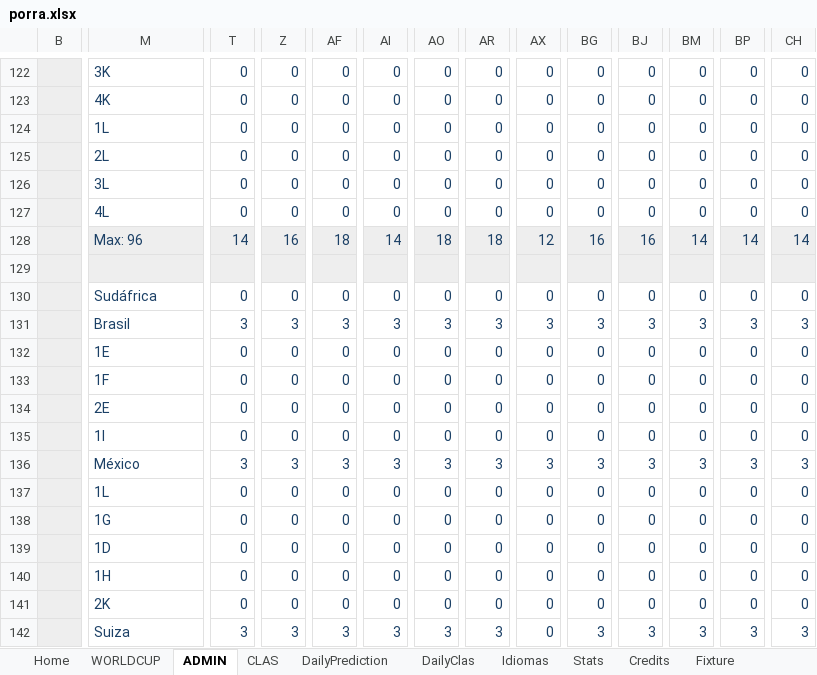
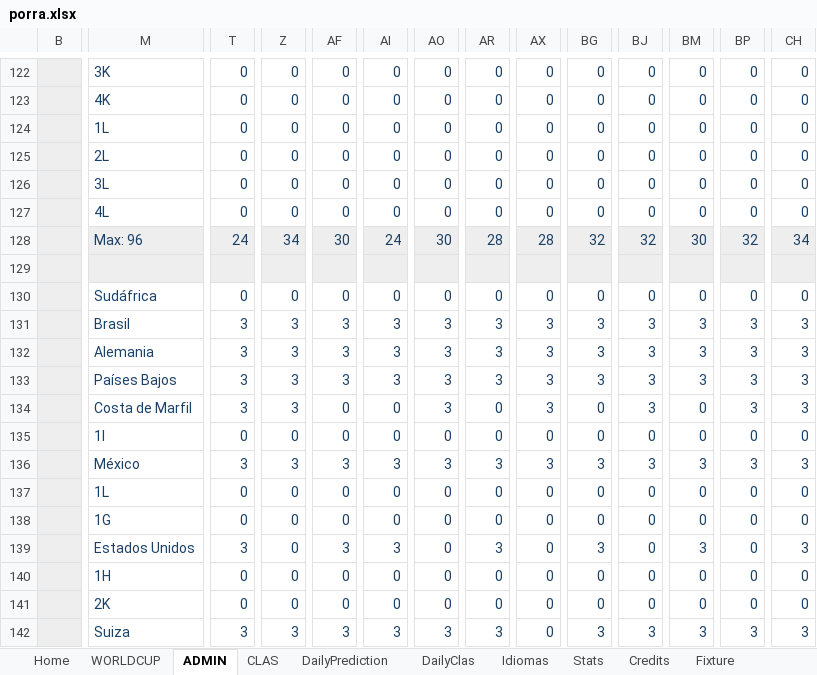
Before and after one commit to metaporramundial2026/porra, an Excel workbook: porra.xlsx, sheet ADMIN, drawn as a sheet; only a part is shown, gaps mark what is left out; values as stored, in another font and other column widths than the file's, no borders; conditional formats not drawn; removed rows and columns are numbered as before the commit, all else as after; rows hold the shown columns only; the diff covers the shown part only; the diff names each change by its address in the sheet, - before the commit and + after, or states it on an @@ line.

Commit message:
Add files via upload

```diff
--- a/porra.xlsx (sheet ADMIN)
+++ b/porra.xlsx (sheet ADMIN)
-row 128:  | Max: 96 | 14 | 16 | 18 | 14 | 18 | 18 | 12 | 16 | 16 | 14 | 14 | 14
+row 128:  | Max: 96 | 24 | 34 | 30 | 24 | 30 | 28 | 28 | 32 | 32 | 30 | 32 | 34
-M132: 1E
+M132: Alemania
-T132:T134: 0
+T132:T134: 3
-Z132:Z134: 0
+Z132:Z134: 3
-AF132:AF133: 0
+AF132:AF133: 3
-AI132:AI133: 0
+AI132:AI133: 3
-AO132:AO134: 0
+AO132:AO134: 3
-AR132:AR133: 0
+AR132:AR133: 3
-AX132:AX134: 0
+AX132:AX134: 3
-BG132:BG133: 0
+BG132:BG133: 3
-BJ132:BJ134: 0
+BJ132:BJ134: 3
-BM132:BM133: 0
+BM132:BM133: 3
-BP132:BP134: 0
+BP132:BP134: 3
-CH132:CH134: 0
+CH132:CH134: 3
-M133: 1F
+M133: Países Bajos
-M134: 2E
+M134: Costa de Marfil
-M139: 1D
+M139: Estados Unidos
-T139: 0
+T139: 3
-AF139: 0
+AF139: 3
-AI139: 0
+AI139: 3
-AR139: 0
+AR139: 3
-BG139: 0
+BG139: 3
-BM139: 0
+BM139: 3
-CH139: 0
+CH139: 3
```
Also changed, not shown: 6 added rows, 6 removed rows and 586 edited cells elsewhere in this sheet, sheet CLAS, sheet WORLDCUP, sheet Fixture, sheet Home, sheet Stats, hidden cells, charts or pictures.
